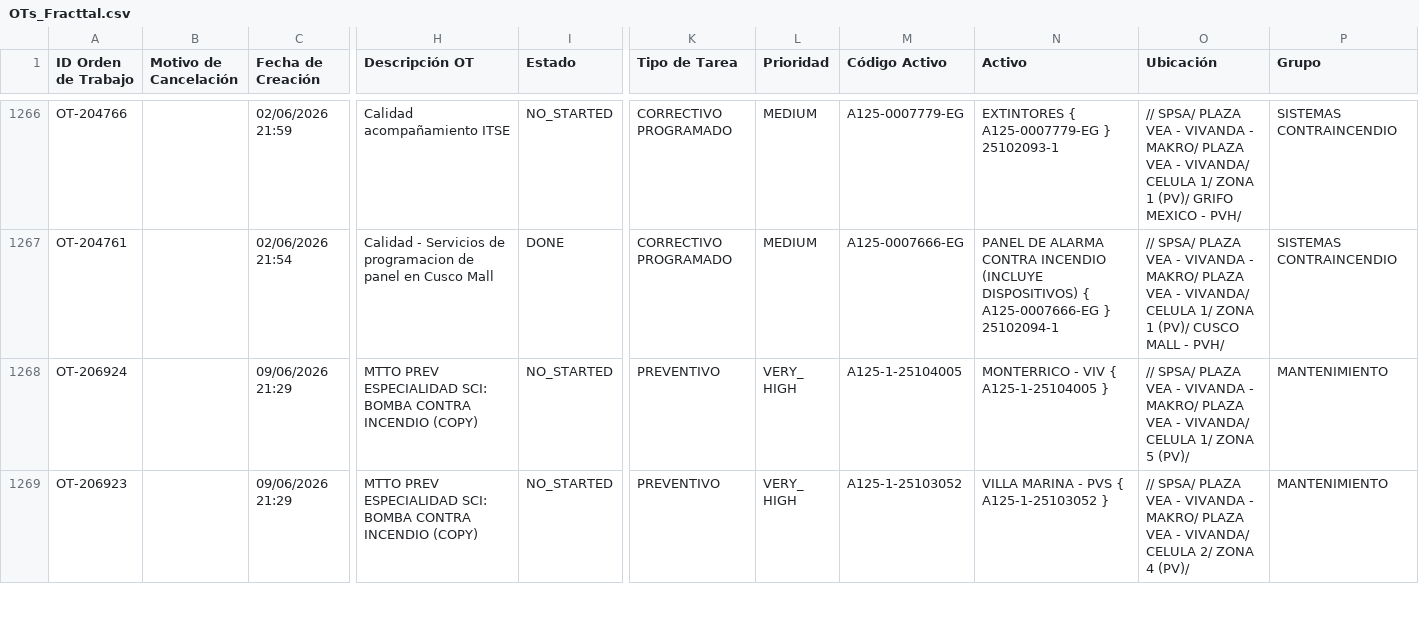
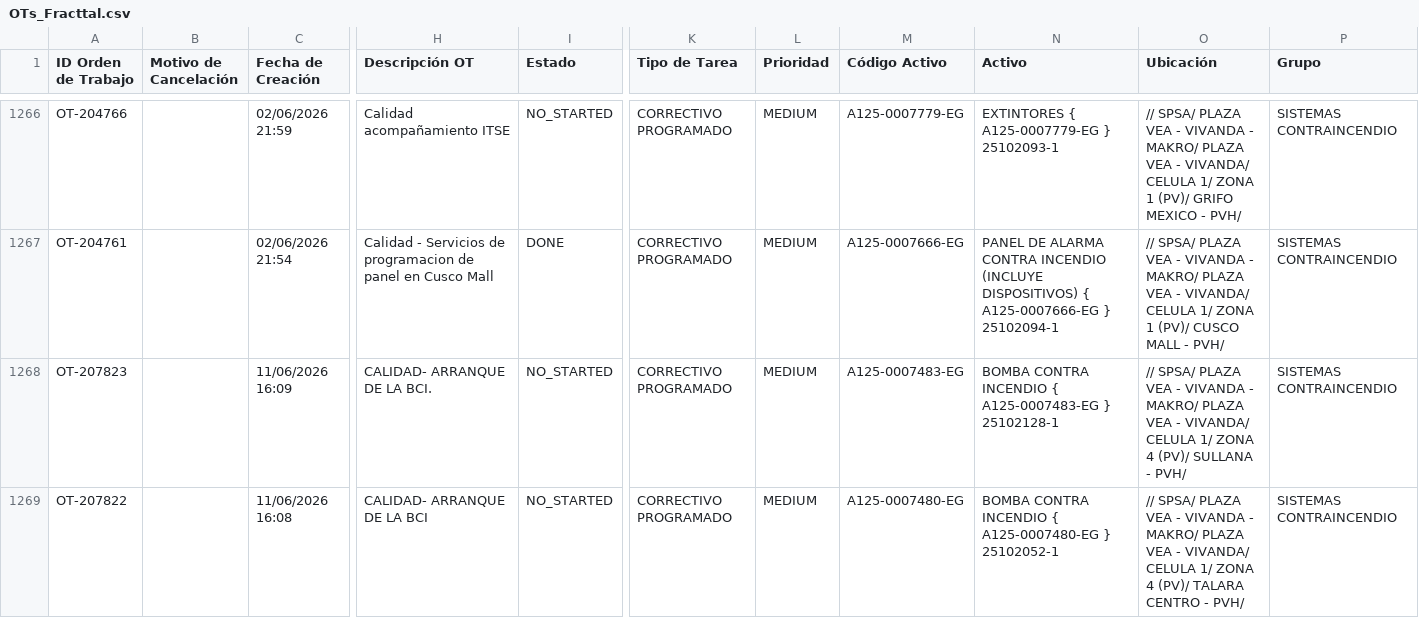
Before and after one commit to Andres-St1/fracttal-ots, a CSV file: OTs_Fracttal.csv, drawn as a sheet; only a part is shown, gaps mark what is left out; the shorter side is filled out with more unchanged rows; rows hold the shown columns only; the diff covers the shown part only; the diff names each change by its address in the sheet, - before the commit and + after, or states it on an @@ line.

```diff
--- a/OTs_Fracttal.csv
+++ b/OTs_Fracttal.csv
+row 1268: OT-207823 |  | 11/06/2026 16:09 | CALIDAD- ARRANQUE DE LA BCI. | NO_STARTED | CORRECTIVO PROGRAMADO | MEDIUM | A125-0007483-EG | BOMBA CONTRA INCENDIO { A125-0007483-EG } 25102128-1 | // SPSA/ PLAZA VEA - VIVANDA - MAKRO/ PLAZA VEA - VIVANDA/ CELULA 1/ ZONA 4 (PV)/ SULLANA - PVH/ | SISTEMAS CONTRAINCENDIO
+row 1269: OT-207822 |  | 11/06/2026 16:08 | CALIDAD- ARRANQUE DE LA BCI | NO_STARTED | CORRECTIVO PROGRAMADO | MEDIUM | A125-0007480-EG | BOMBA CONTRA INCENDIO { A125-0007480-EG } 25102052-1 | // SPSA/ PLAZA VEA - VIVANDA - MAKRO/ PLAZA VEA - VIVANDA/ CELULA 1/ ZONA 4 (PV)/ TALARA CENTRO - PVH/ | SISTEMAS CONTRAINCENDIO
```
Also changed, not shown: 6 added rows elsewhere in this file.
